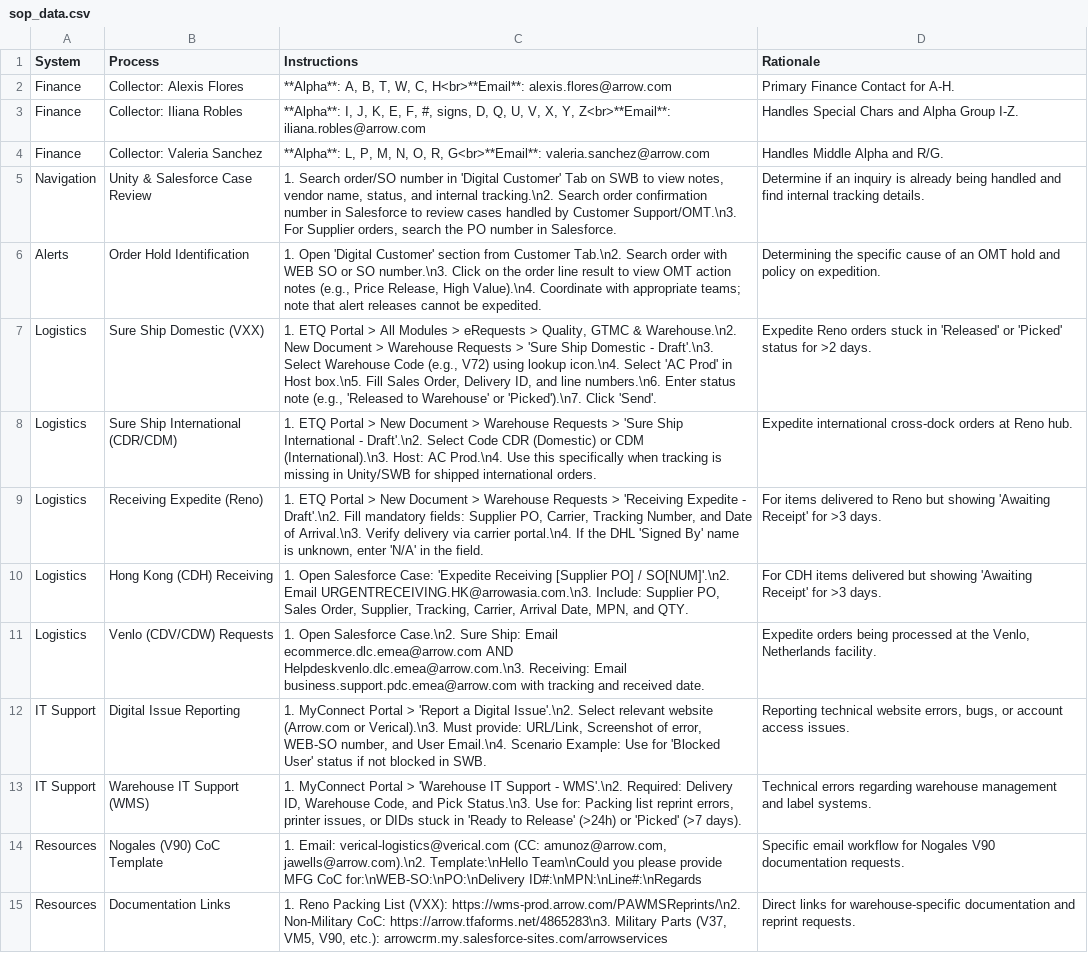
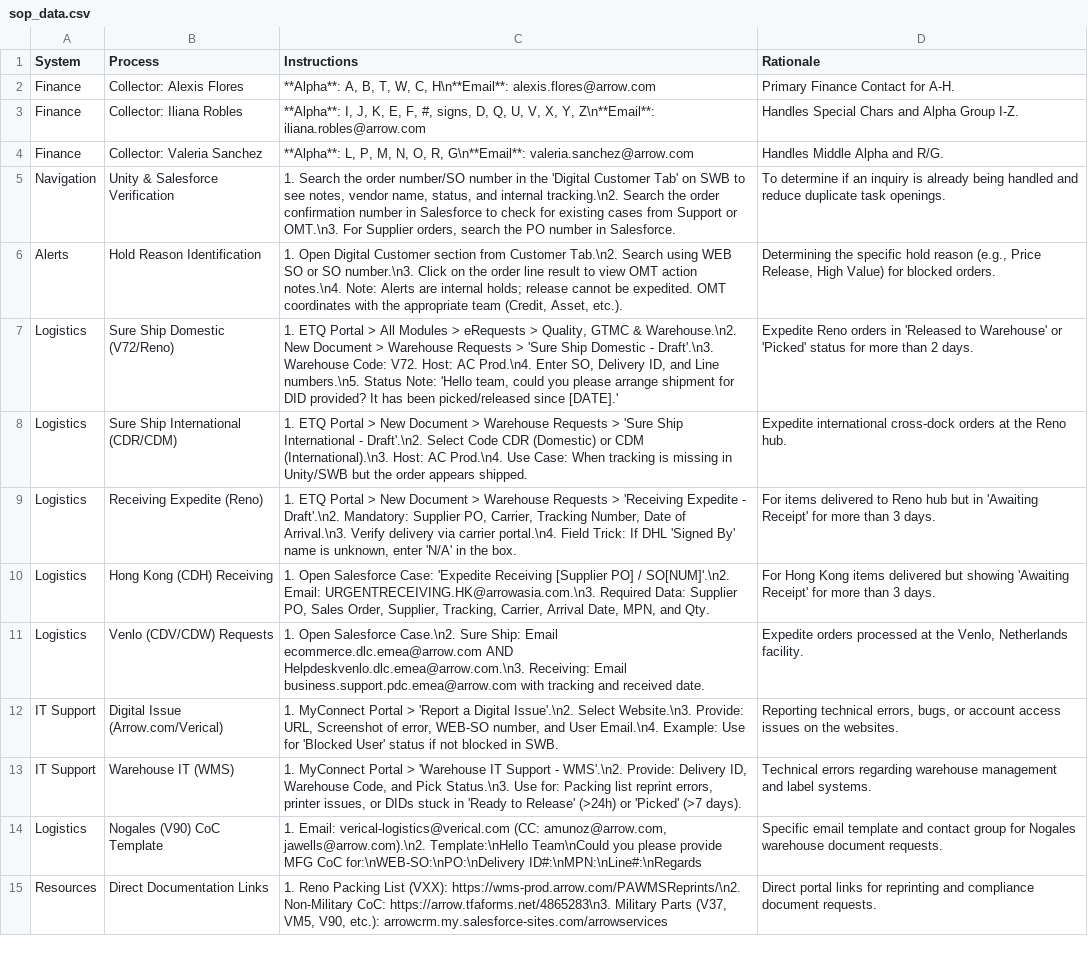
Before and after one commit to yahyaouarach1999-creator/requirements.txt, a CSV file: sop_data.csv, drawn as a sheet; the diff names each change by its address in the sheet, - before the commit and + after, or states it on an @@ line.

Commit message:
Update sop_data.csv

```diff
--- a/sop_data.csv
+++ b/sop_data.csv
-C2 (Instructions): …W, C, H<br>**Email**: alexis.flores@arrow.com
+C2 (Instructions): …W, C, H\n**Email**: alexis.flores@arrow.com
-C3 (Instructions): …X, Y, Z<br>**Email**: iliana.robles@arrow.com
+C3 (Instructions): …X, Y, Z\n**Email**: iliana.robles@arrow.com
-C4 (Instructions): …O, R, G<br>**Email**: valeria.sanchez@arrow.com
+C4 (Instructions): …O, R, G\n**Email**: valeria.sanchez@arrow.com
-B5 (Process): Unity & Salesforce Case Review
+B5 (Process): Unity & Salesforce Verification
-C5 (Instructions): 1. Search order/SO number in 'Digital Customer' Tab on SWB to view notes, vendor name, status, and internal tracking.\n2. Search order confirmation number in Salesforce to review cases handled by Customer Support/OMT.\n3. For Supplier…
+C5 (Instructions): 1. Search the order number/SO number in the 'Digital Customer Tab' on SWB to see notes, vendor name, status, and internal tracking.\n2. Search the order confirmation number in Salesforce to check for existing cases from Support or OMT.\n3. For Supplier…
-D5 (Rationale): Determine if an inquiry is already being handled and find internal tracking details.
+D5 (Rationale): To determine if an inquiry is already being handled and reduce duplicate task openings.
-B6 (Process): Order Hold Identification
+B6 (Process): Hold Reason Identification
-C6 (Instructions): 1. Open 'Digital Customer' section from Customer Tab.\n2. Search order with WEB SO or SO number.\n3. Click on the order line result to view OMT action notes (e.g., Price Release, High Value).\n4. Coordinate with appropriate teams; note that alert releases cannot be expedited.
+C6 (Instructions): 1. Open Digital Customer section from Customer Tab.\n2. Search using WEB SO or SO number.\n3. Click on the order line result to view OMT action notes.\n4. Note: Alerts are internal holds; release cannot be expedited. OMT coordinates with the appropriate team (Credit, Asset, etc.).
-D6 (Rationale): …the specific cause of an OMT hold and policy on expedition.
+D6 (Rationale): …the specific hold reason (e.g., Price Release, High Value) for blocked orders.
-B7 (Process): Sure Ship Domestic (VXX)
+B7 (Process): Sure Ship Domestic (V72/Reno)
-C7 (Instructions): …- Draft'.\n3. Select Warehouse Code (e.g., V72) using lookup icon.\n4. Select 'AC Prod' in Host box.\n5. Fill Sales Order, Delivery ID, and line numbers.\n6. Enter status note (e.g., 'Released to Warehouse' or 'Picked').\n7. Click 'Send'.
+C7 (Instructions): …- Draft'.\n3. Warehouse Code: V72. Host: AC Prod.\n4. Enter SO, Delivery ID, and Line numbers.\n5. Status Note: 'Hello team, could you please arrange shipment for DID provided? It has been picked/released since [DATE].'
-D7 (Rationale): …Reno orders stuck in 'Released' or 'Picked' status for >2 days.
+D7 (Rationale): …Reno orders in 'Released to Warehouse' or 'Picked' status for more than 2 days.
-C8 (Instructions): …Prod.\n4. Use this specifically when tracking is missing in Unity/SWB for shipped international orders.
+C8 (Instructions): …Prod.\n4. Use Case: When tracking is missing in Unity/SWB but the order appears shipped.
-D8 (Rationale): …orders at Reno hub.
+D8 (Rationale): …orders at the Reno hub.
-C9 (Instructions): …- Draft'.\n2. Fill mandatory fields: Supplier PO, Carrier, Tracking Number, and Date of Arrival.\n3. Verify delivery via carrier portal.\n4. If the DHL 'Signed By' name is unknown, enter 'N/A' in the field.
+C9 (Instructions): …- Draft'.\n2. Mandatory: Supplier PO, Carrier, Tracking Number, Date of Arrival.\n3. Verify delivery via carrier portal.\n4. Field Trick: If DHL 'Signed By' name is unknown, enter 'N/A' in the box.
-D9 (Rationale): …to Reno but showing 'Awaiting Receipt' for >3 days.
+D9 (Rationale): …to Reno hub but in 'Awaiting Receipt' for more than 3 days.
-C10 (Instructions): …/ SO[NUM]'.\n2. Email URGENTRECEIVING.HK@arrowasia.com.\n3. Include: Supplier PO, Sales Order, Supplier, Tracking, Carrier, Arrival Date, MPN, and QTY.
+C10 (Instructions): …/ SO[NUM]'.\n2. Email: URGENTRECEIVING.HK@arrowasia.com.\n3. Required Data: Supplier PO, Sales Order, Supplier, Tracking, Carrier, Arrival Date, MPN, and Qty.
-D10 (Rationale): For CDH items delivered but showing 'Awaiting Receipt' for >3 days.
+D10 (Rationale): For Hong Kong items delivered but showing 'Awaiting Receipt' for more than 3 days.
-D11 (Rationale): Expedite orders being processed at…
+D11 (Rationale): Expedite orders processed at…
-B12 (Process): Digital Issue Reporting
+B12 (Process): Digital Issue (Arrow.com/Verical)
-C12 (Instructions): …Issue'.\n2. Select relevant website (Arrow.com or Verical).\n3. Must provide: URL/Link, Screenshot of error, WEB-SO number, and User Email.\n4. Scenario Example: Use…
+C12 (Instructions): …Issue'.\n2. Select Website.\n3. Provide: URL, Screenshot of error, WEB-SO number, and User Email.\n4. Example: Use…
-D12 (Rationale): Reporting technical website errors, bugs, or account access issues.
+D12 (Rationale): Reporting technical errors, bugs, or account access issues on the websites.
-B13 (Process): Warehouse IT Support (WMS)
+B13 (Process): Warehouse IT (WMS)
-C13 (Instructions): …- WMS'.\n2. Required: Delivery ID,…
+C13 (Instructions): …- WMS'.\n2. Provide: Delivery ID,…
-A14 (System): Resources
+A14 (System): Logistics
-D14 (Rationale): Specific email workflow for Nogales V90 documentation requests.
+D14 (Rationale): Specific email template and contact group for Nogales warehouse document requests.
-B15 (Process): Documentation Links
+B15 (Process): Direct Documentation Links
-D15 (Rationale): Direct links for warehouse-specific documentation and reprint requests.
+D15 (Rationale): Direct portal links for reprinting and compliance document requests.
```
